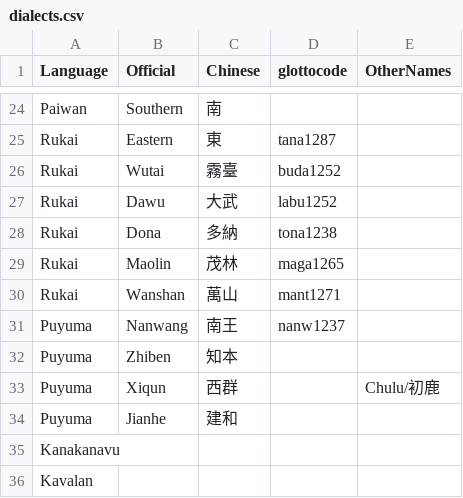
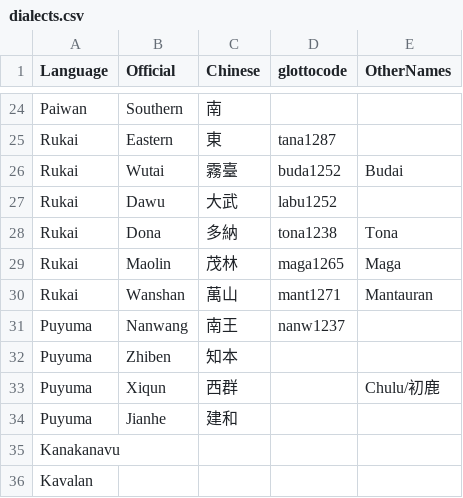
Before and after one commit to FormosanBank/FormosanBank, a CSV file: dialects.csv, drawn as a sheet; only a part is shown, gaps mark what is left out.

Commit message:
Updated alternate dialect names for Rukai

```diff
--- a/dialects.csv
+++ b/dialects.csv
@@ -25,7 +25,7 @@ Paiwan,Southern,南,,
 Rukai,Eastern,東,tana1287,
-Rukai,Wutai,霧臺,buda1252,
+Rukai,Wutai,霧臺,buda1252,Budai
 Rukai,Dawu,大武,labu1252,
-Rukai,Dona,多納,tona1238,
-Rukai,Maolin,茂林,maga1265,
-Rukai,Wanshan,萬山,mant1271,
+Rukai,Dona,多納,tona1238,Tona
+Rukai,Maolin,茂林,maga1265,Maga
+Rukai,Wanshan,萬山,mant1271,Mantauran
 Puyuma,Nanwang,南王,nanw1237,
```
